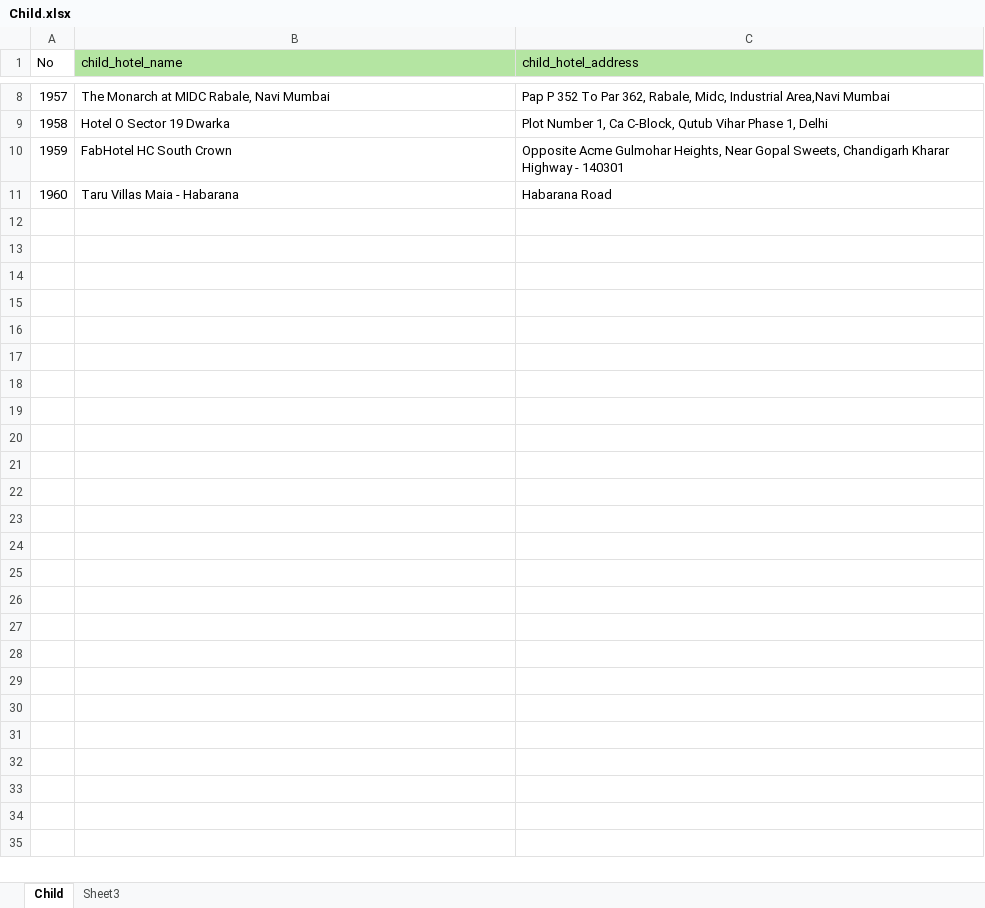
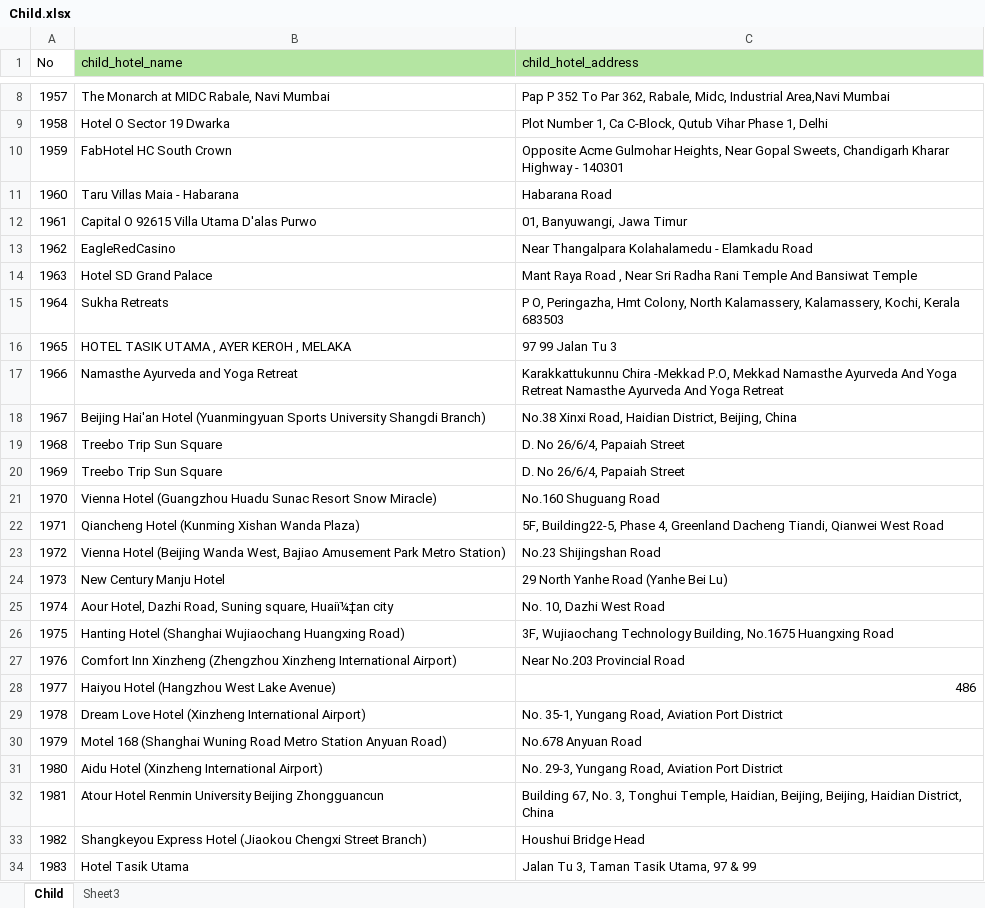
Before and after one commit to PuuGoo/hotel_search_v2, an Excel workbook: Child.xlsx, sheet Child, drawn as a sheet; only a part is shown, gaps mark what is left out; values as stored, in another font and other column widths than the file's, no borders; the diff names each change by its address in the sheet, - before the commit and + after, or states it on an @@ line.

```diff
--- a/Child.xlsx (sheet Child)
+++ b/Child.xlsx (sheet Child)
+row 12: 1961 | Capital O 92615 Villa Utama D'alas Purwo | 01, Banyuwangi, Jawa Timur
+row 13: 1962 | EagleRedCasino | Near Thangalpara Kolahalamedu - Elamkadu Road
+row 14: 1963 | Hotel SD Grand Palace | Mant Raya Road , Near Sri Radha Rani Temple And Bansiwat Temple
+row 15: 1964 | Sukha Retreats | P O, Peringazha, Hmt Colony, North Kalamassery, Kalamassery, Kochi, Kerala 683503
+row 16: 1965 | HOTEL TASIK UTAMA , AYER KEROH , MELAKA | 97 99 Jalan Tu 3
+row 17: 1966 | Namasthe Ayurveda and Yoga Retreat | Karakkattukunnu Chira -Mekkad P.O, Mekkad Namasthe Ayurveda And Yoga Retreat Namasthe Ayurveda And Yoga Retreat
+row 18: 1967 | Beijing Hai'an Hotel (Yuanmingyuan Sports University Shangdi Branch) | No.38 Xinxi Road, Haidian District, Beijing, China
+row 19: 1968 | Treebo Trip Sun Square | D. No 26/6/4, Papaiah Street
+row 20: 1969 | Treebo Trip Sun Square | D. No 26/6/4, Papaiah Street
+row 21: 1970 | Vienna Hotel (Guangzhou Huadu Sunac Resort Snow Miracle) | No.160 Shuguang Road
+row 22: 1971 | Qiancheng Hotel (Kunming Xishan Wanda Plaza) | 5F, Building22-5, Phase 4, Greenland Dacheng Tiandi, Qianwei West Road
+row 23: 1972 | Vienna Hotel (Beijing Wanda West, Bajiao Amusement Park Metro Station) | No.23 Shijingshan Road
+row 24: 1973 | New Century Manju Hotel | 29 North Yanhe Road (Yanhe Bei Lu)
+row 25: 1974 | Aour Hotel, Dazhi Road, Suning square, Huaiï¼‡an city | No. 10, Dazhi West Road
+row 26: 1975 | Hanting Hotel (Shanghai Wujiaochang Huangxing Road) | 3F, Wujiaochang Technology Building, No.1675 Huangxing Road
+row 27: 1976 | Comfort Inn Xinzheng (Zhengzhou Xinzheng International Airport) | Near No.203 Provincial Road
+row 28: 1977 | Haiyou Hotel (Hangzhou West Lake Avenue) | 486
+row 29: 1978 | Dream Love Hotel (Xinzheng International Airport) | No. 35-1, Yungang Road, Aviation Port District
+row 30: 1979 | Motel 168 (Shanghai Wuning Road Metro Station Anyuan Road) | No.678 Anyuan Road
+row 31: 1980 | Aidu Hotel (Xinzheng International Airport) | No. 29-3, Yungang Road, Aviation Port District
+row 32: 1981 | Atour Hotel Renmin University Beijing Zhongguancun | Building 67, No. 3, Tonghui Temple, Haidian, Beijing, Beijing, Haidian District, China
+row 33: 1982 | Shangkeyou Express Hotel (Jiaokou Chengxi Street Branch) | Houshui Bridge Head
+row 34: 1983 | Hotel Tasik Utama | Jalan Tu 3, Taman Tasik Utama, 97 & 99
```
Also changed, not shown: 2 other files.
